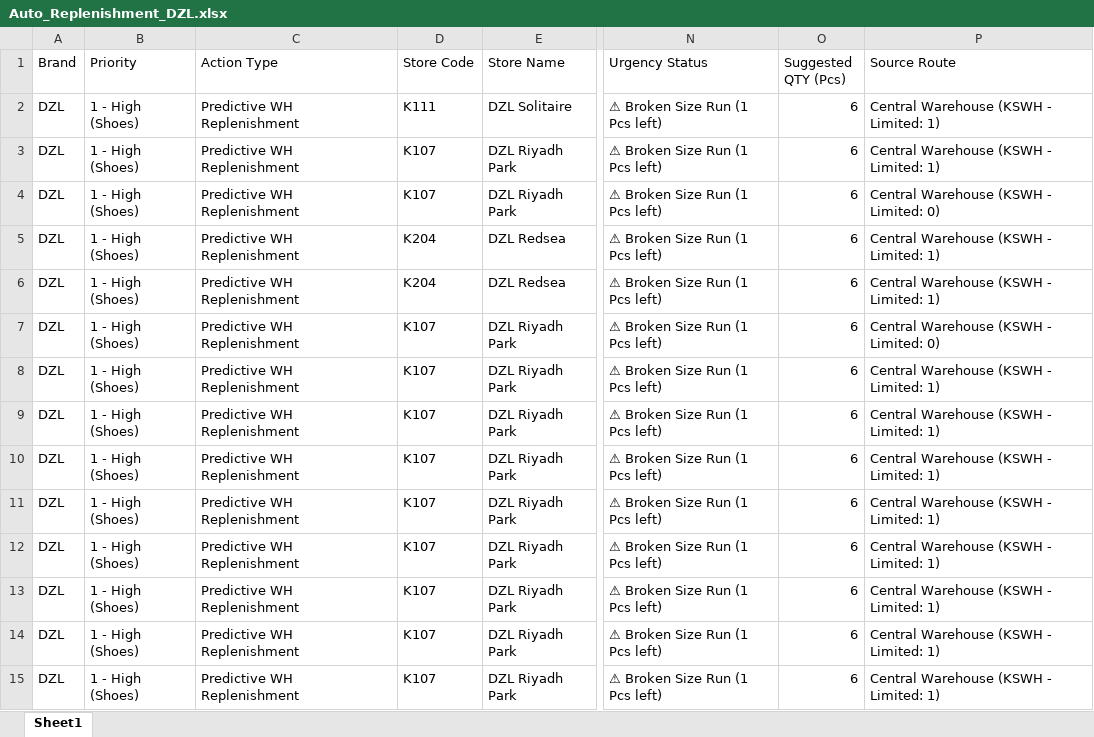
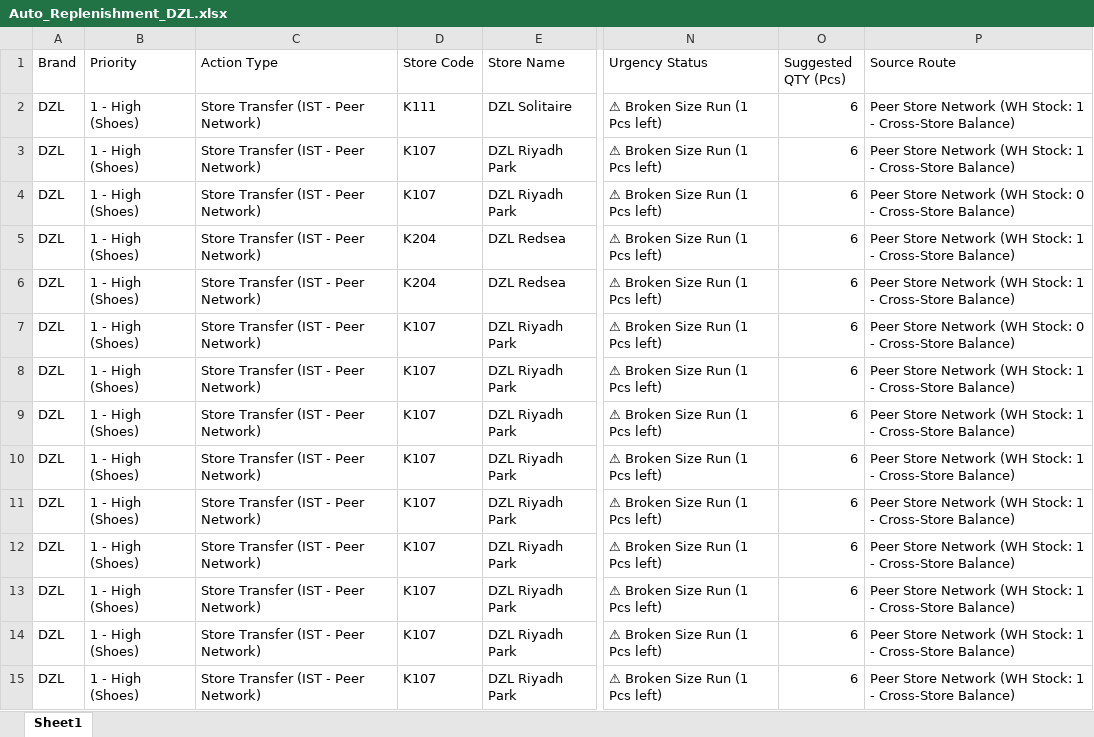
Before and after one commit to hicham-source/mms-dashboard, an Excel workbook: Reports/Auto_Replenishment_DZL.xlsx, sheet Sheet1, drawn as a sheet; only a part is shown, gaps mark what is left out; values as stored, in another font and other column widths than the file's, no borders; the diff covers the shown part only; the diff names each change by its address in the sheet, - before the commit and + after, or states it on an @@ line.

Commit message:
Fix replenishment recommendations to prioritize shoes, handle zero warehouse stock with IST routing, and resolve python variable definitions

```diff
--- a/Reports/Auto_Replenishment_DZL.xlsx (sheet Sheet1)
+++ b/Reports/Auto_Replenishment_DZL.xlsx (sheet Sheet1)
-C2:C15 (Action Type): Predictive WH Replenishment
+C2:C15 (Action Type): Store Transfer (IST - Peer Network)
-P2:P3 (Source Route): Central Warehouse (KSWH - Limited: 1)
+P2:P3 (Source Route): Peer Store Network (WH Stock: 1 - Cross-Store Balance)
-P4 (Source Route): Central Warehouse (KSWH - Limited: 0)
+P4 (Source Route): Peer Store Network (WH Stock: 0 - Cross-Store Balance)
-P5:P6 (Source Route): Central Warehouse (KSWH - Limited: 1)
+P5:P6 (Source Route): Peer Store Network (WH Stock: 1 - Cross-Store Balance)
-P7 (Source Route): Central Warehouse (KSWH - Limited: 0)
+P7 (Source Route): Peer Store Network (WH Stock: 0 - Cross-Store Balance)
-P8:P15 (Source Route): Central Warehouse (KSWH - Limited: 1)
+P8:P15 (Source Route): Peer Store Network (WH Stock: 1 - Cross-Store Balance)
```
Also changed, not shown: 218 edited cells elsewhere in this sheet, Reports/Auto_Replenishment_MMS.xlsx, 3 other files.
